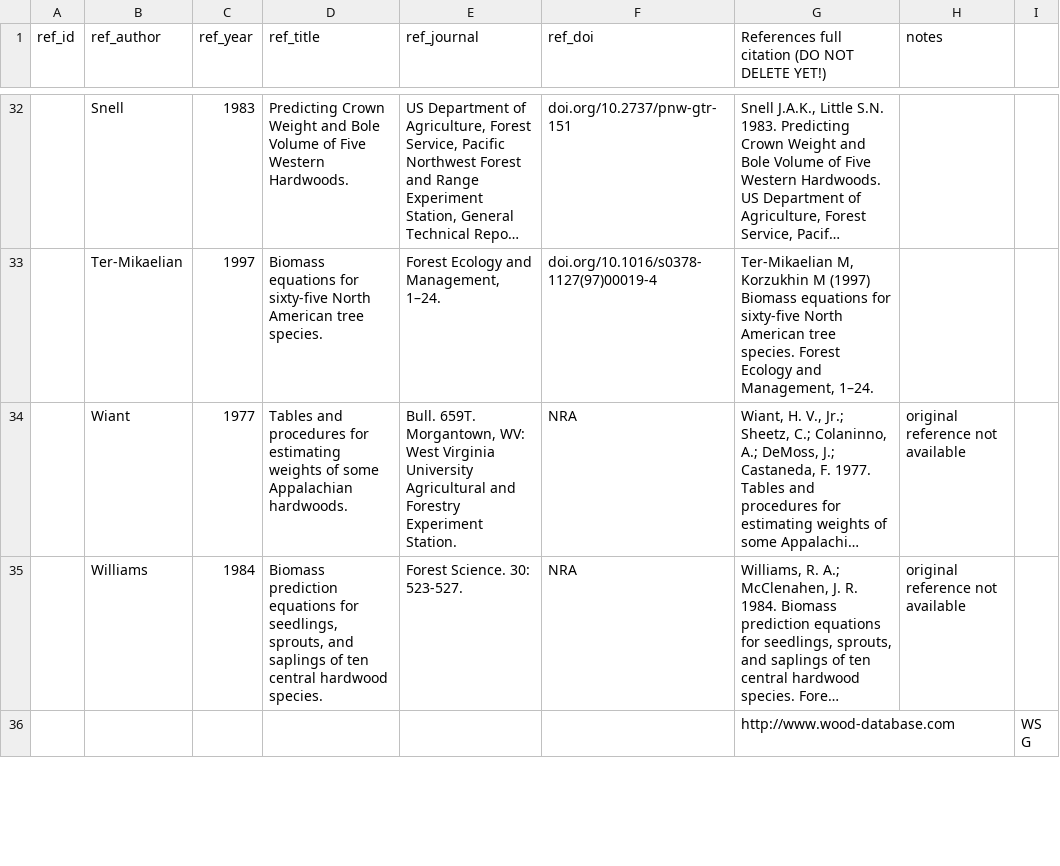
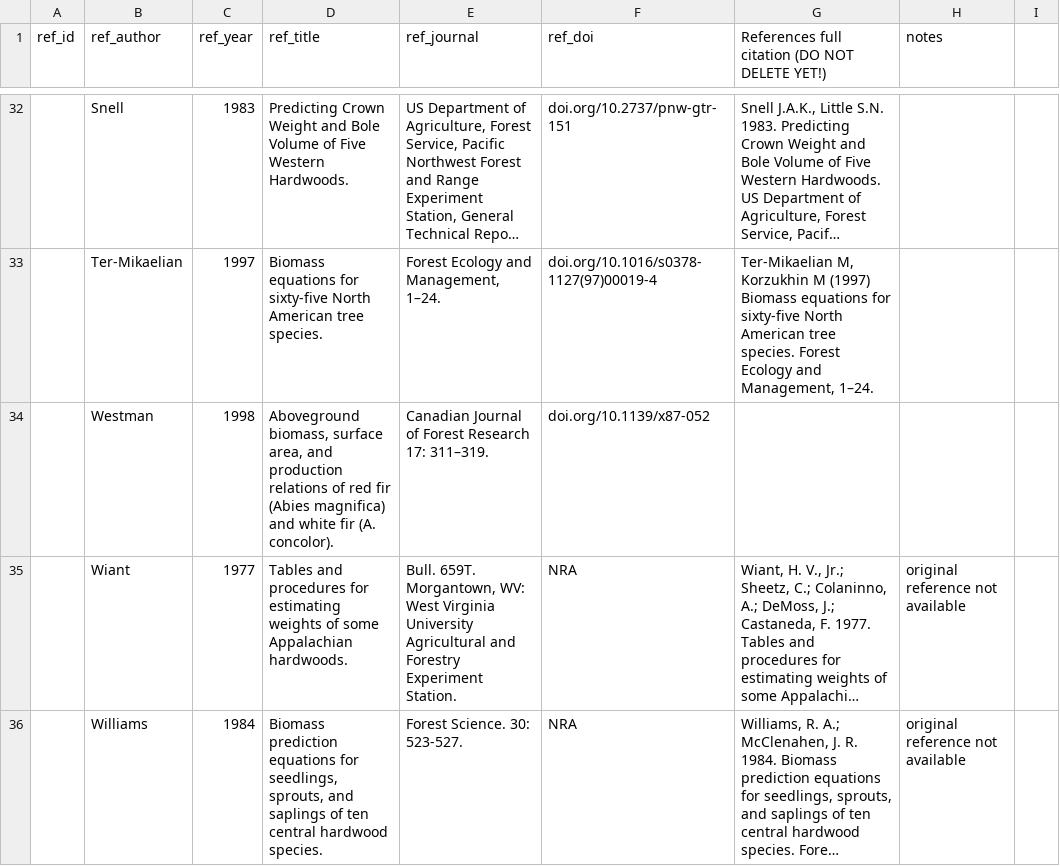
Before and after one commit to ropensci/allodb, a CSV file: data-raw/data_references.csv, drawn as a sheet; only a part is shown, gaps mark what is left out; the shorter side is filled out with more unchanged rows; long unchanged cells end in …; the diff names each change by its address in the sheet, - before the commit and + after, or states it on an @@ line.

```diff
--- a/data-raw/data_references.csv
+++ b/data-raw/data_references.csv
+row 34:  | Westman | 1998 | Aboveground biomass, surface area, and production relations of red fir (Abies magnifica) and white fir (A. concolor). | Canadian Journal of Forest Research 17: 311–319. | doi.org/10.1139/x87-052
```
Also changed, not shown: data-raw/allodb_master.csv.
